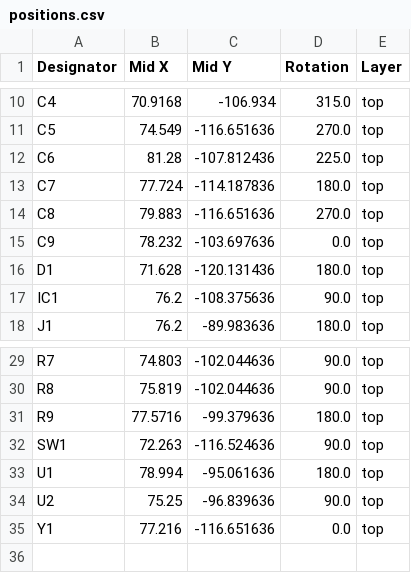
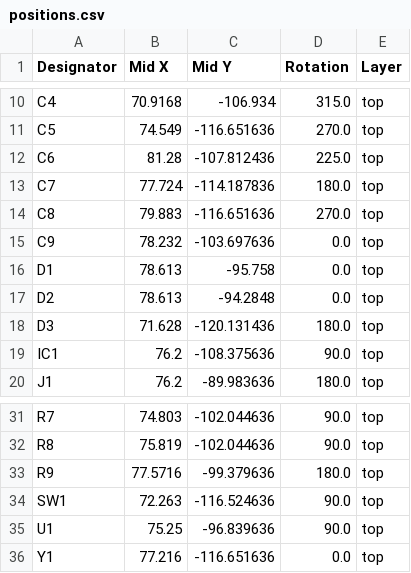
Before and after one commit to Yarnadori/RP-ROM, a CSV file: hardware/production/positions.csv, drawn as a sheet; only a part is shown, gaps mark what is left out.

```diff
--- a/hardware/production/positions.csv
+++ b/hardware/production/positions.csv
@@ -15,3 +15,5 @@ C8,79.883,-116.651636,270.0,top
 C9,78.232,-103.697636,0.0,top
-D1,71.628,-120.131436,180.0,top
+D1,78.613,-95.758,0.0,top
+D2,78.613,-94.2848,0.0,top
+D3,71.628,-120.131436,180.0,top
 IC1,76.2,-108.375636,90.0,top
@@ -32,4 +34,3 @@ R9,77.5716,-99.379636,180.0,top
 SW1,72.263,-116.524636,90.0,top
-U1,78.994,-95.061636,180.0,top
-U2,75.25,-96.839636,90.0,top
+U1,75.25,-96.839636,90.0,top
 Y1,77.216,-116.651636,0.0,top
```
Also changed, not shown: hardware/production/bom.csv, 7 other files.
